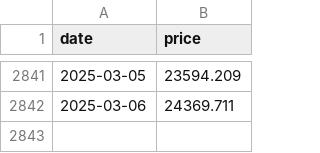
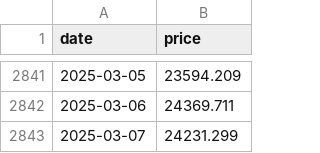
Before and after one commit to FelicxFoster/automagically, a CSV file: etf-index-tracker/data/hsi_index.csv, drawn as a sheet; only a part is shown, gaps mark what is left out; the diff names each change by its address in the sheet, - before the commit and + after, or states it on an @@ line.

```diff
--- a/etf-index-tracker/data/hsi_index.csv
+++ b/etf-index-tracker/data/hsi_index.csv
+row 2843: 2025-03-07 | 24231.299
```
Also changed, not shown: 5 other files.
